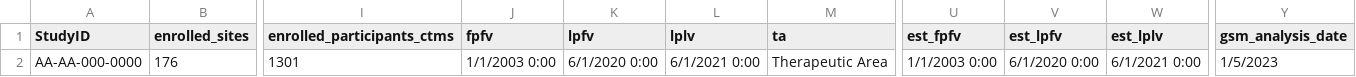
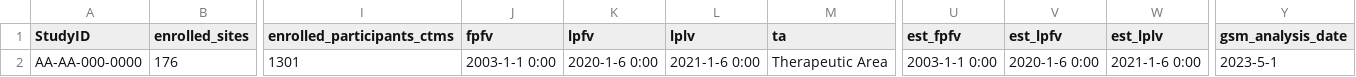
Before and after one commit to Gilead-BioStats/gsm.viz, a CSV file: examples/data/status_study.csv, drawn as a sheet; only a part is shown, gaps mark what is left out; the diff names each change by its address in the sheet, - before the commit and + after, or states it on an @@ line.

```diff
--- a/examples/data/status_study.csv
+++ b/examples/data/status_study.csv
-J2 (fpfv): 1/1/2003 0:00
+J2 (fpfv): 2003-1-1 0:00
-K2 (lpfv): 6/1/2020 0:00
+K2 (lpfv): 2020-1-6 0:00
-L2 (lplv): 6/1/2021 0:00
+L2 (lplv): 2021-1-6 0:00
-U2 (est_fpfv): 1/1/2003 0:00
+U2 (est_fpfv): 2003-1-1 0:00
-V2 (est_lpfv): 6/1/2020 0:00
+V2 (est_lpfv): 2020-1-6 0:00
-W2 (est_lplv): 6/1/2021 0:00
+W2 (est_lplv): 2021-1-6 0:00
-Y2 (gsm_analysis_date): 1/5/2023
+Y2 (gsm_analysis_date): 2023-5-1
```
Also changed, not shown: examples/data/results_summary.csv, examples/data/status_site.csv, 1 other file.
